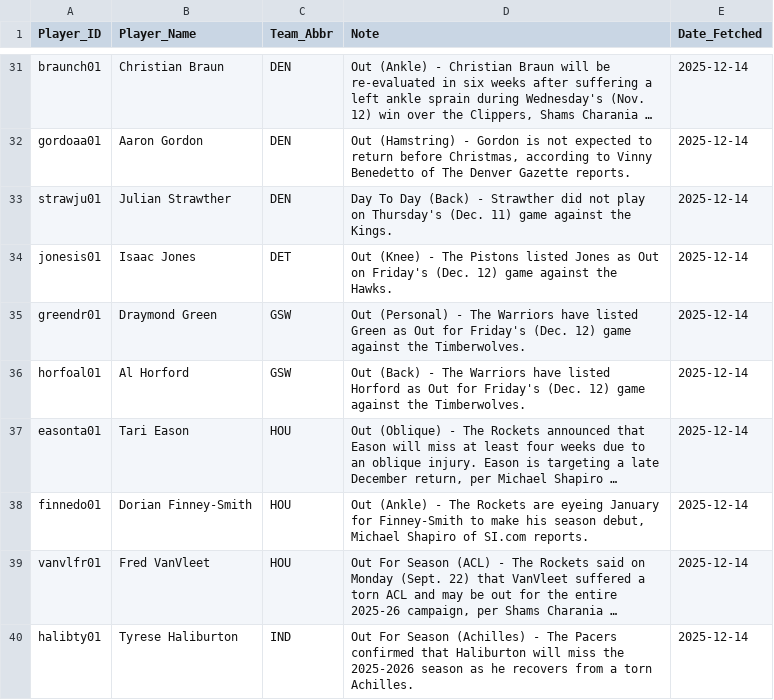
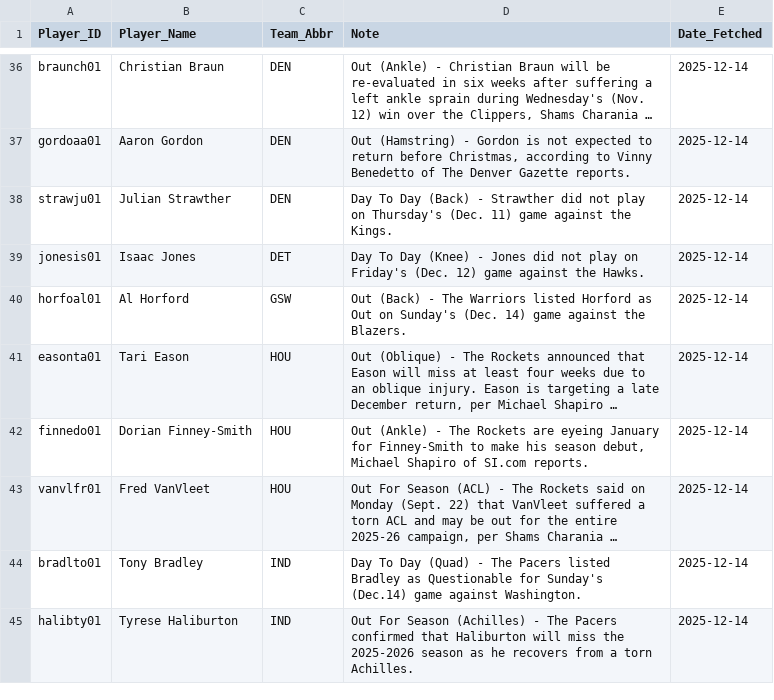
Before and after one commit to Ricky0627/NBA-AI-Betting-System, a CSV file: current_injuries.csv, drawn as a sheet; only a part is shown, gaps mark what is left out; long unchanged cells end in …; removed rows and columns are numbered as before the commit, all else as after; the diff covers the shown part only; the diff names each change by its address in the sheet, - before the commit and + after, or states it on an @@ line.

```diff
--- a/current_injuries.csv
+++ b/current_injuries.csv
-D39 (Note): Out (Knee) - The Pistons listed Jones as Out on Friday's…
+D39 (Note): Day To Day (Knee) - Jones did not play on Friday's…
-row 35: greendr01 | Draymond Green | GSW | Out (Personal) - The Warriors have listed Green as Out for Friday's (Dec. 12) game against the Timberwolves. | 2025-12-14
-D40 (Note): …The Warriors have listed Horford as Out for Friday's (Dec. 12) game against the Timberwolves.
+D40 (Note): …The Warriors listed Horford as Out on Sunday's (Dec. 14) game against the Blazers.
+row 44: bradlto01 | Tony Bradley | IND | Day To Day (Quad) - The Pacers listed Bradley as Questionable for Sunday's (Dec.14) game against Washington. | 2025-12-14
```
Also changed, not shown: 11 added rows, 4 removed rows and 39 edited cells elsewhere in this file, Best_Strategy_Combos_Unique.csv, Strategy_Performance_Report.csv, 9 other files.
